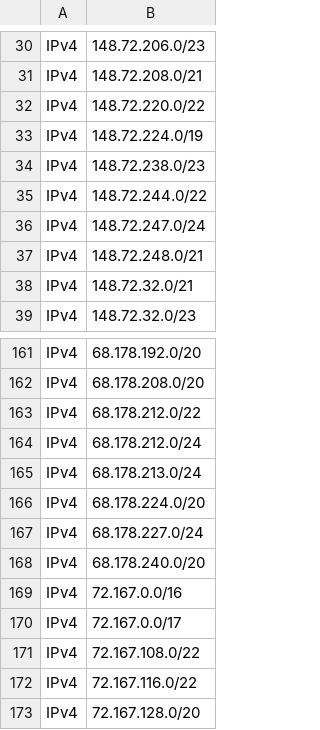
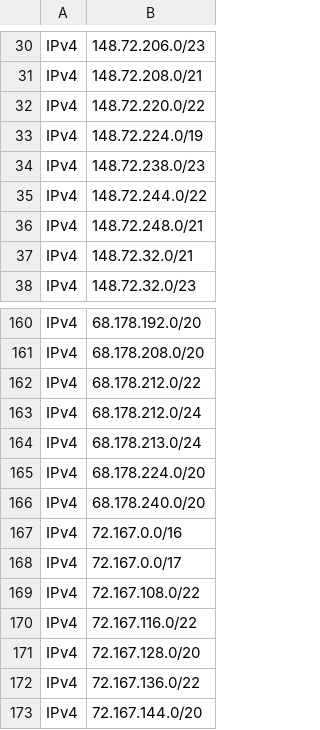
Before and after one commit to disposable/cloud-ip-ranges, a CSV file: csv/godaddy.csv, drawn as a sheet; only a part is shown, gaps mark what is left out; the shorter side is filled out with more unchanged rows.

```diff
--- a/csv/godaddy.csv
+++ b/csv/godaddy.csv
@@ -35,3 +35,2 @@ IPv4,148.72.238.0/23
 IPv4,148.72.244.0/22
-IPv4,148.72.247.0/24
 IPv4,148.72.248.0/21
@@ -166,3 +165,2 @@ IPv4,68.178.213.0/24
 IPv4,68.178.224.0/20
-IPv4,68.178.227.0/24
 IPv4,68.178.240.0/20
```
Also changed, not shown: csv/aws.csv, csv/huawei-cloud.csv, 33 other files.
